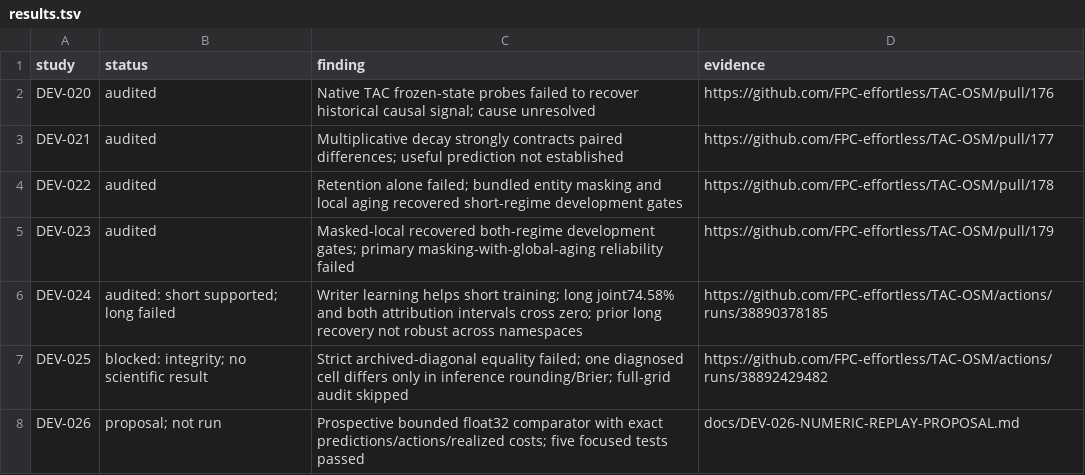
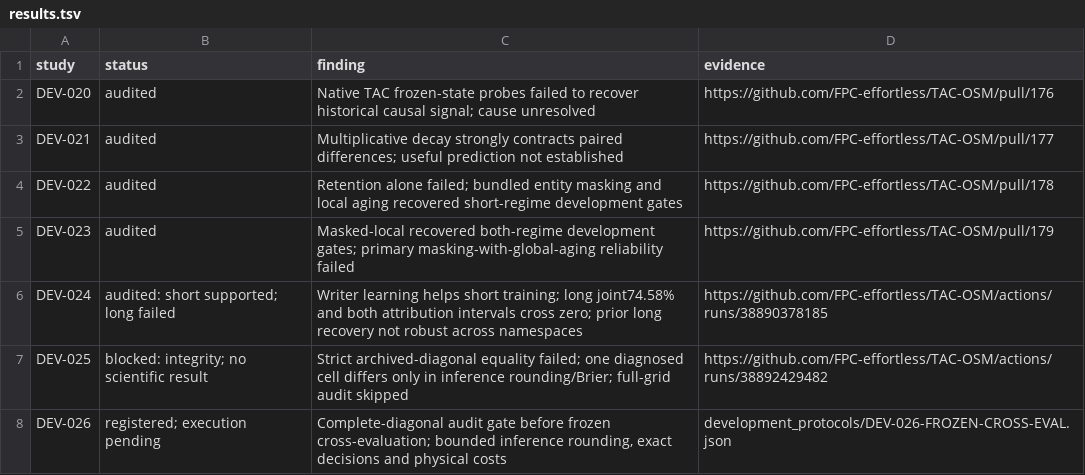
Before and after one commit to FPC-effortless/TAC-OSM, a TSV file: research/autoresearch/results.tsv, drawn as a sheet.

Commit message:
DEV-026: freeze bounded replay and complete-diagonal gate before cross-evaluation

```diff
--- a/research/autoresearch/results.tsv
+++ b/research/autoresearch/results.tsv
@@ -7,2 +7,2 @@ DEV-024	audited: short supported; long failed	Writer learning helps short traini
 DEV-025	blocked: integrity; no scientific result	Strict archived-diagonal equality failed; one diagnosed cell differs only in inference rounding/Brier; full-grid audit skipped	https://github.com/FPC-effortless/TAC-OSM/actions/runs/38892429482
-DEV-026	proposal; not run	Prospective bounded float32 comparator with exact predictions/actions/realized costs; five focused tests passed	docs/DEV-026-NUMERIC-REPLAY-PROPOSAL.md
+DEV-026	registered; execution pending	Complete-diagonal audit gate before frozen cross-evaluation; bounded inference rounding, exact decisions and physical costs	development_protocols/DEV-026-FROZEN-CROSS-EVAL.json
```
Also changed, not shown: 7 other files.
